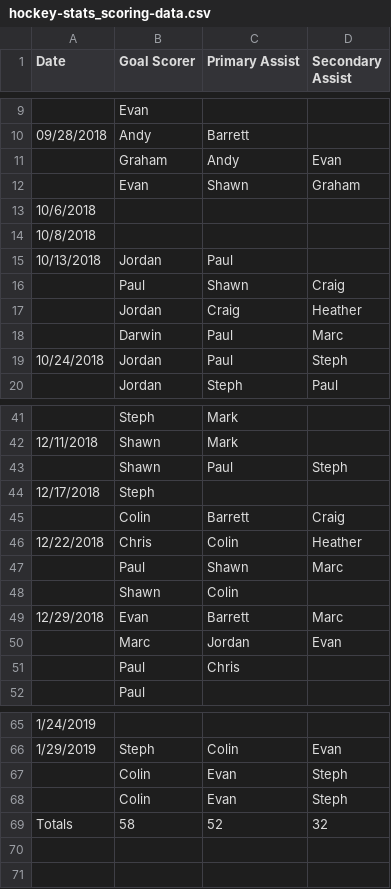
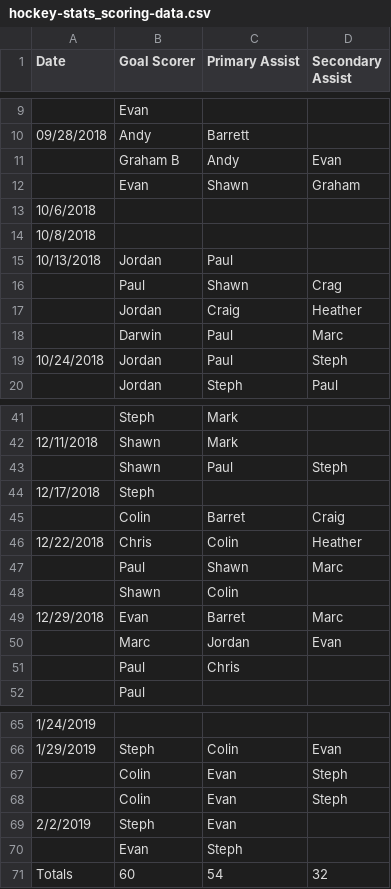
Before and after one commit to darwinfroese/blast, a CSV file: hockey-stats_scoring-data.csv, drawn as a sheet; only a part is shown, gaps mark what is left out.

```diff
--- a/hockey-stats_scoring-data.csv
+++ b/hockey-stats_scoring-data.csv
@@ -10,3 +10,3 @@ Date,Goal Scorer,Primary Assist,Secondary Assist
 09/28/2018,Andy,Barrett,
-,Graham,Andy,Evan
+,Graham B,Andy,Evan
 ,Evan,Shawn,Graham
@@ -15,3 +15,3 @@ Date,Goal Scorer,Primary Assist,Secondary Assist
 10/13/2018,Jordan,Paul,
-,Paul,Shawn,Craig
+,Paul,Shawn,Crag
 ,Jordan,Craig,Heather
@@ -44,3 +44,3 @@ Date,Goal Scorer,Primary Assist,Secondary Assist
 12/17/2018,Steph,,
-,Colin,Barrett,Craig
+,Colin,Barret,Craig
 12/22/2018,Chris,Colin,Heather
@@ -48,3 +48,3 @@ Date,Goal Scorer,Primary Assist,Secondary Assist
 ,Shawn,Colin,
-12/29/2018,Evan,Barrett,Marc
+12/29/2018,Evan,Barret,Marc
 ,Marc,Jordan,Evan
@@ -68,2 +68,4 @@ Date,Goal Scorer,Primary Assist,Secondary Assist
 ,Colin,Evan,Steph
-Totals,58,52,32
+2/2/2019,Steph,Evan,
+,Evan,Steph,
+Totals,60,54,32
```
Also changed, not shown: hockey-stats_game-data.csv, 2 other files.
